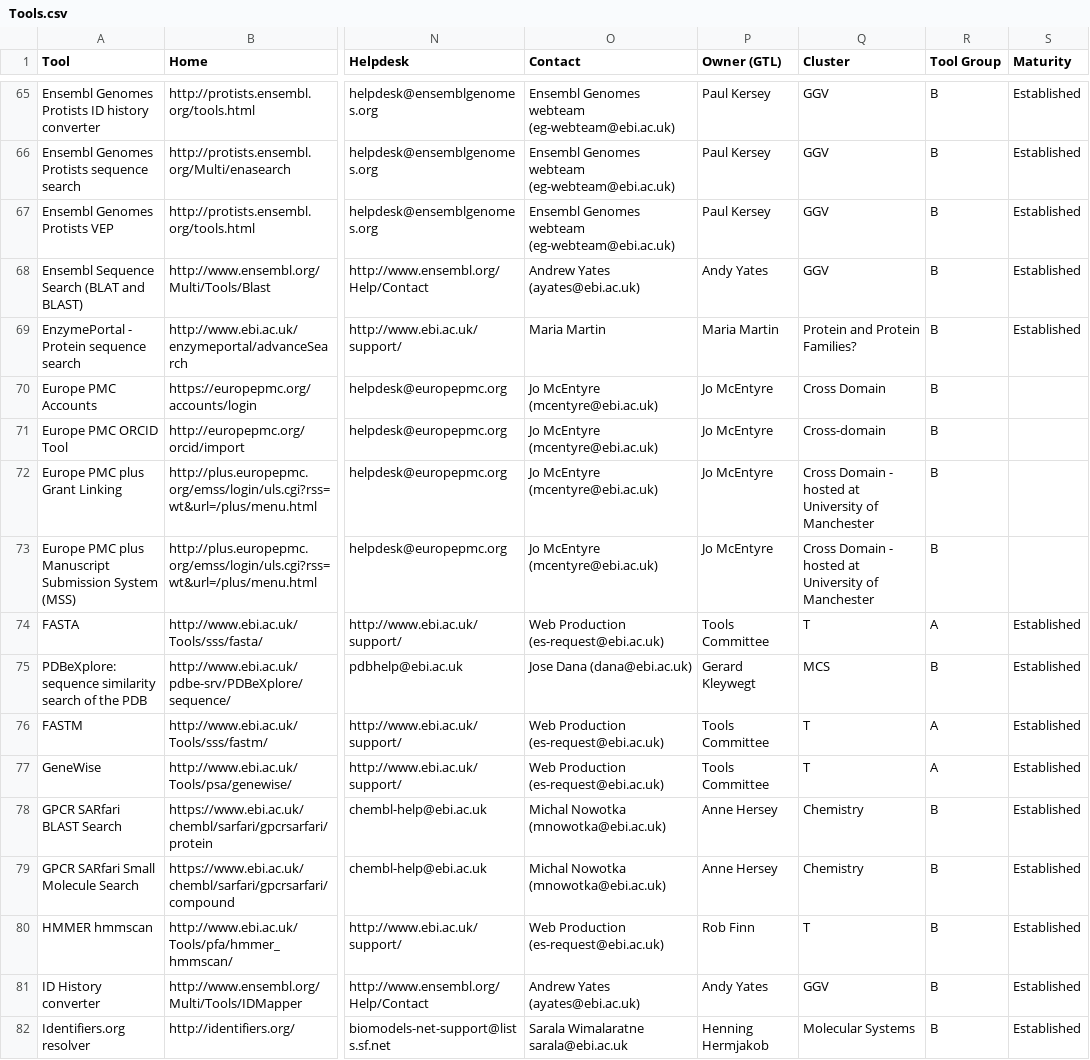
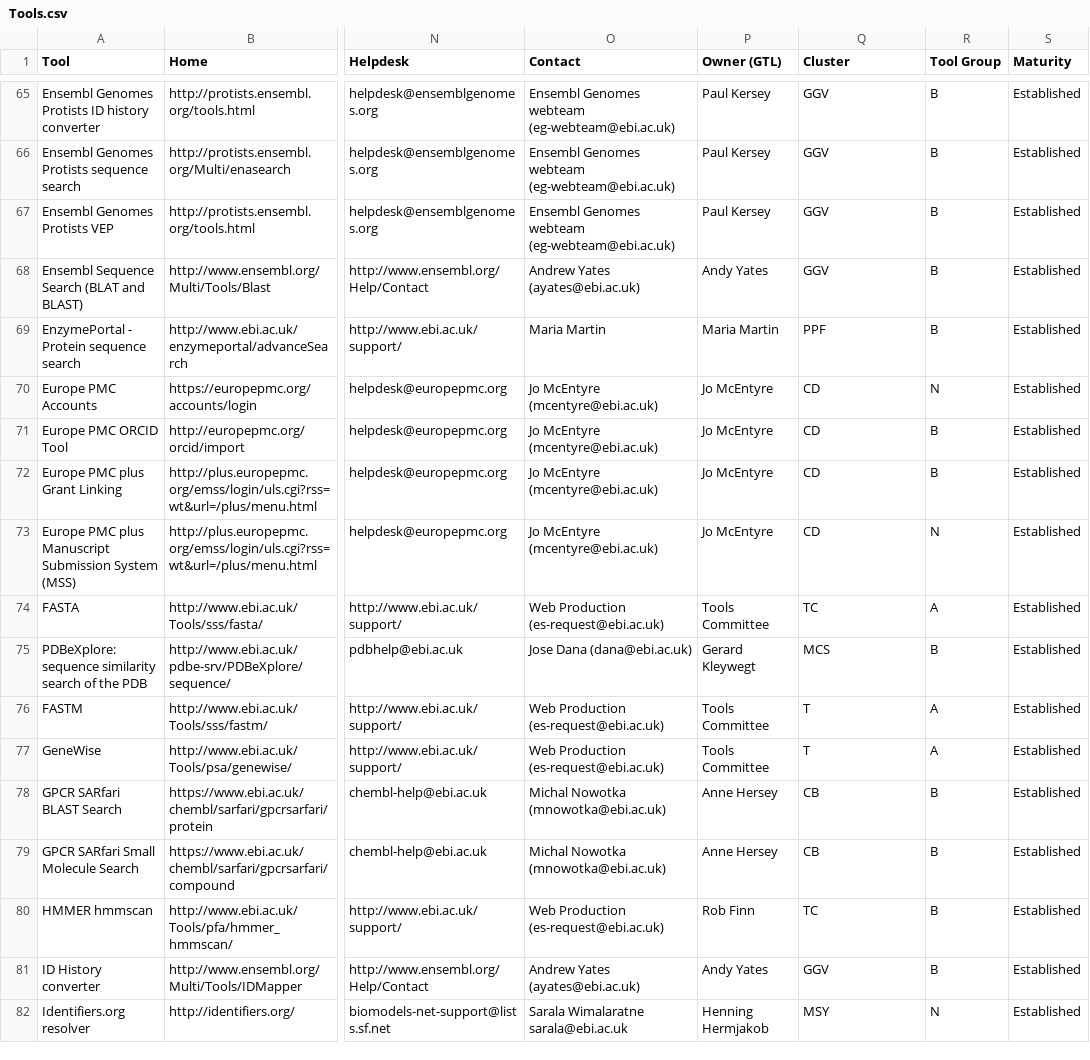
Before and after one commit to ebiwd/edam_tag, a CSV file: Tools.csv, drawn as a sheet; only a part is shown, gaps mark what is left out; the diff covers the shown part only; the diff names each change by its address in the sheet, - before the commit and + after, or states it on an @@ line.

Commit message:
update csv file

```diff
--- a/Tools.csv
+++ b/Tools.csv
-Q69 (Cluster): Protein and Protein Families?
+Q69 (Cluster): PPF
-Q70 (Cluster): Cross Domain
+Q70 (Cluster): CD
-R70 (Tool Group): B
+R70 (Tool Group): N
-S70:S73 (Maturity): (empty)
+S70:S73 (Maturity): Established
-Q71 (Cluster): Cross-domain
+Q71 (Cluster): CD
-Q72:Q73 (Cluster): Cross Domain - hosted at University of Manchester
+Q72:Q73 (Cluster): CD
-R73 (Tool Group): B
+R73 (Tool Group): N
-Q74 (Cluster): T
+Q74 (Cluster): TC
-Q78:Q79 (Cluster): Chemistry
+Q78:Q79 (Cluster): CB
-Q80 (Cluster): T
+Q80 (Cluster): TC
-Q82 (Cluster): Molecular Systems
+Q82 (Cluster): MSY
-R82 (Tool Group): B
+R82 (Tool Group): N
```
Also changed, not shown: 2 removed rows and 65 edited cells elsewhere in this file.
